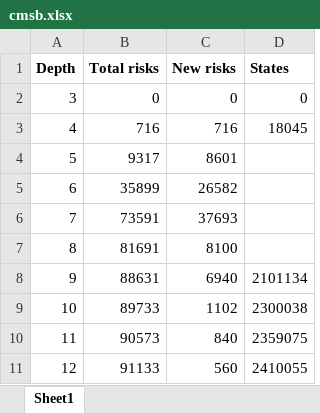
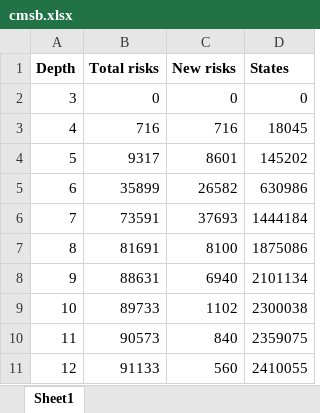
Before and after one commit to rensink/reaction-systems, an Excel workbook: papers/NaturalComputing/figs/cmsb.xlsx, sheet Sheet1, drawn as a sheet; values as stored, in another font and other column widths than the file's, no borders; charts and pictures not drawn; the diff names each change by its address in the sheet, - before the commit and + after, or states it on an @@ line.

Commit message:
Excel with risks and states updated

```diff
--- a/papers/NaturalComputing/figs/cmsb.xlsx (sheet Sheet1)
+++ b/papers/NaturalComputing/figs/cmsb.xlsx (sheet Sheet1)
-D4 (States): (empty)
+D4 (States): 145202
-D5 (States): (empty)
+D5 (States): 630986
-D6 (States): (empty)
+D6 (States): 1444184
-D7 (States): (empty)
+D7 (States): 1875086
```
Also changed, not shown: charts or pictures.
